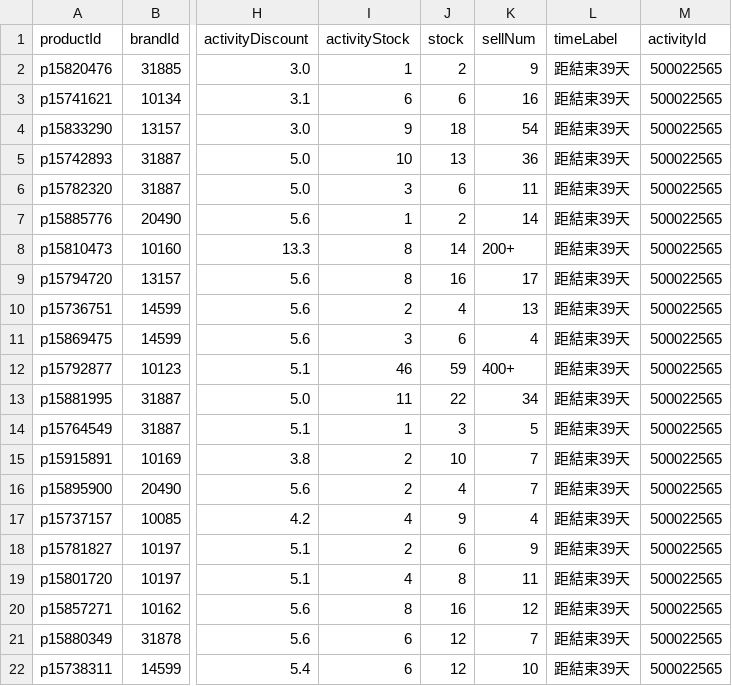
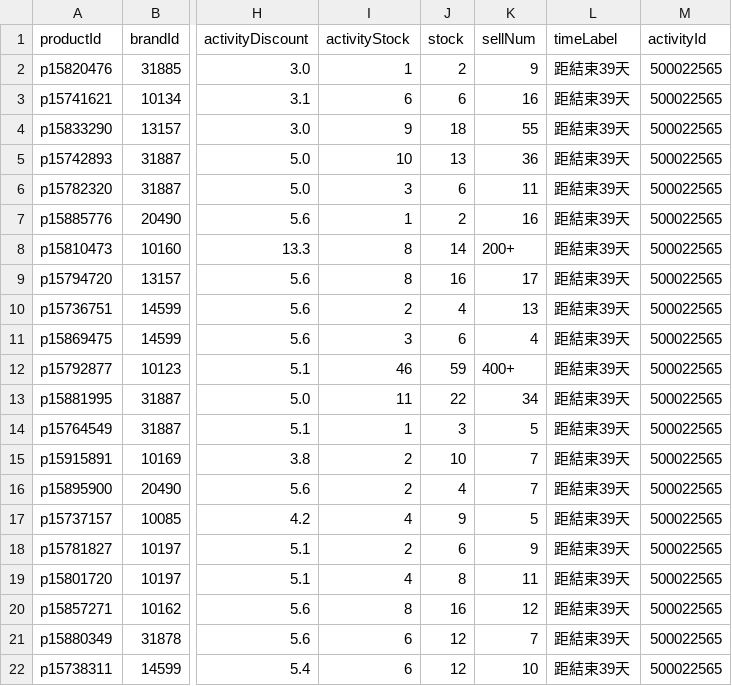
Before and after one commit to sophia-zhang-qwq/cdf-tracker, a CSV file: clearance/clearance_skincare.csv, drawn as a sheet; only a part is shown, gaps mark what is left out; the diff names each change by its address in the sheet, - before the commit and + after, or states it on an @@ line.

```diff
--- a/clearance/clearance_skincare.csv
+++ b/clearance/clearance_skincare.csv
-K4 (sellNum): 54
+K4 (sellNum): 55
-K7 (sellNum): 14
+K7 (sellNum): 16
-K17 (sellNum): 4
+K17 (sellNum): 5
```
Also changed, not shown: clearance/today_skincare.csv, 1 other file.
